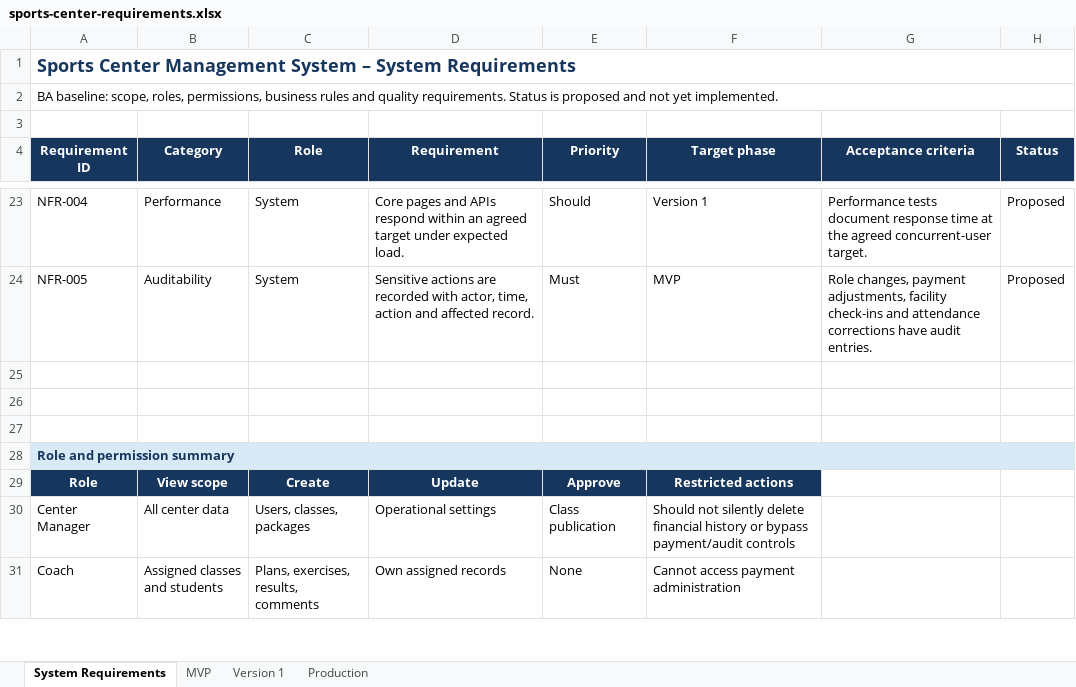
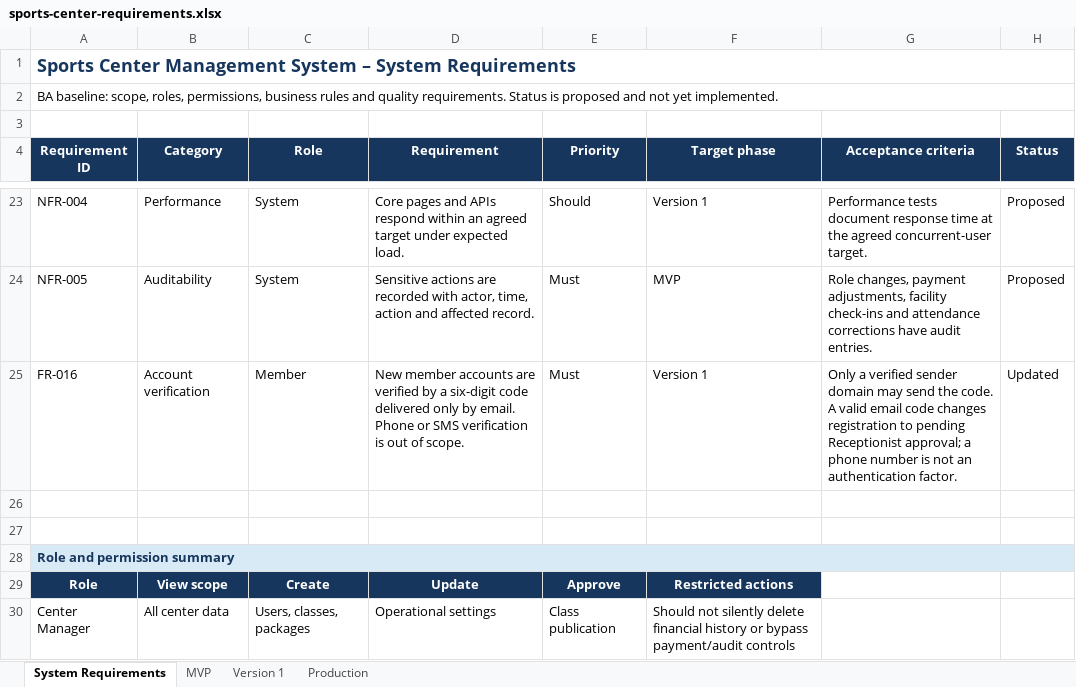
Before and after one commit to DungVVN/sports-center, an Excel workbook: frontend/docs/sports-center-requirements.xlsx, sheet System Requirements, drawn as a sheet; only a part is shown, gaps mark what is left out; the shorter side is filled out with more unchanged rows; values as stored, in another font and other column widths than the file's, no borders; table styles not drawn; the diff names each change by its address in the sheet, - before the commit and + after, or states it on an @@ line.

Commit message:
docs(requirements): define email-only verification

```diff
--- a/frontend/docs/sports-center-requirements.xlsx (sheet System Requirements)
+++ b/frontend/docs/sports-center-requirements.xlsx (sheet System Requirements)
-row 25: (empty)
+row 25: FR-016 | Account verification | Member | New member accounts are verified by a six-digit code delivered only by email. Phone or SMS verification is out of scope. | Must | Version 1 | Only a verified sender domain may send the code. A valid email code changes registration to pending Receptionist approval; a phone number is not an authentication factor. | Updated
```
Also changed, not shown: backend/docs/sports-center-requirements.xlsx.
